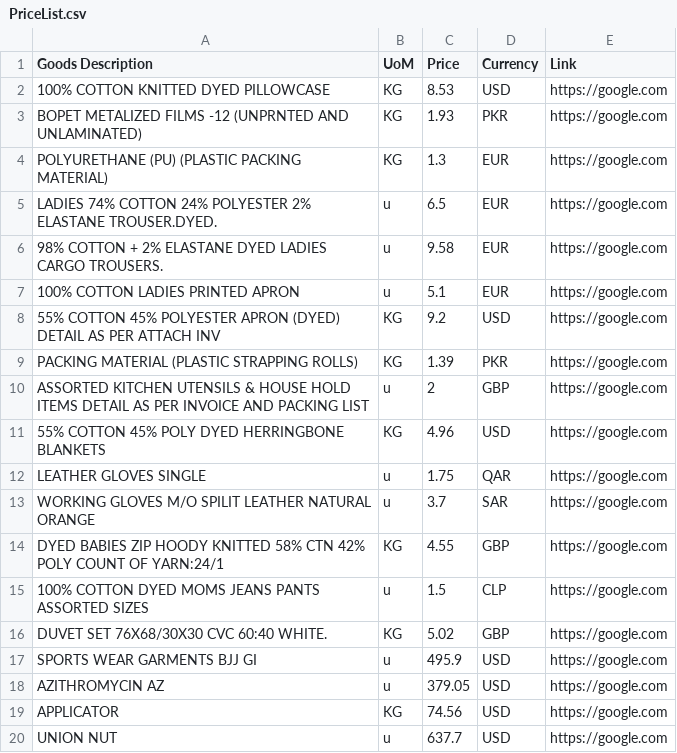
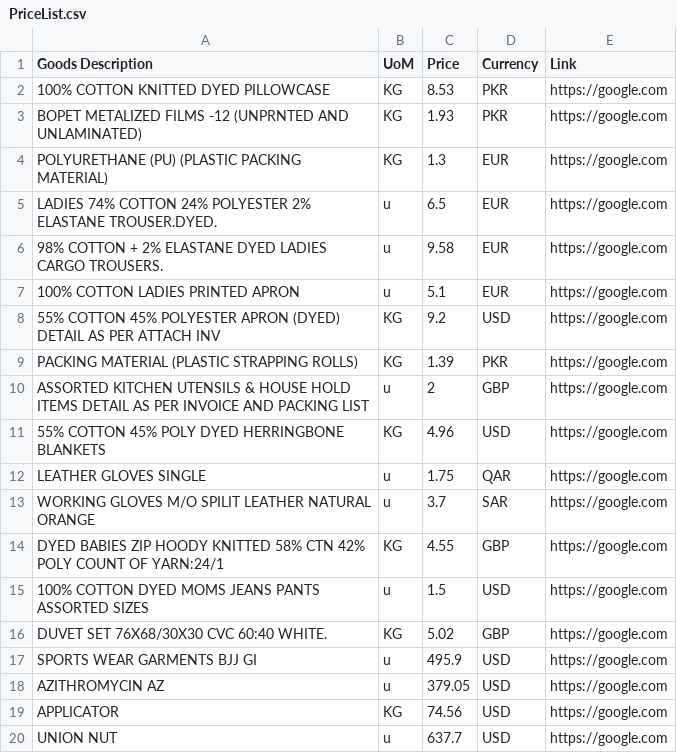
Before and after one commit to huzaifaa926/PriceVerificationTool, a CSV file: resources/PriceList.csv, drawn as a sheet.

```diff
--- a/resources/PriceList.csv
+++ b/resources/PriceList.csv
@@ -1,3 +1,3 @@
 Goods Description,UoM,Price,Currency,Link
-100% COTTON KNITTED DYED PILLOWCASE,KG,8.53,USD,"https://google.com"
+100% COTTON KNITTED DYED PILLOWCASE,KG,8.53,PKR,"https://google.com"
 BOPET METALIZED FILMS -12 (UNPRNTED AND UNLAMINATED),KG,1.93,PKR,"https://google.com"
@@ -14,3 +14,3 @@ WORKING GLOVES M/O SPILIT LEATHER NATURAL ORANGE,u,3.7,SAR,"https://google.com"
 DYED BABIES ZIP HOODY KNITTED 58% CTN 42% POLY COUNT OF YARN:24/1,KG,4.55,GBP,"https://google.com"
-100% COTTON DYED MOMS JEANS PANTS  ASSORTED SIZES,u,1.5,CLP,"https://google.com"
+100% COTTON DYED MOMS JEANS PANTS  ASSORTED SIZES,u,1.5,USD,"https://google.com"
 DUVET SET 76X68/30X30 CVC 60:40 WHITE.,KG,5.02,GBP,"https://google.com"
```
Also changed, not shown: 7 other files.
